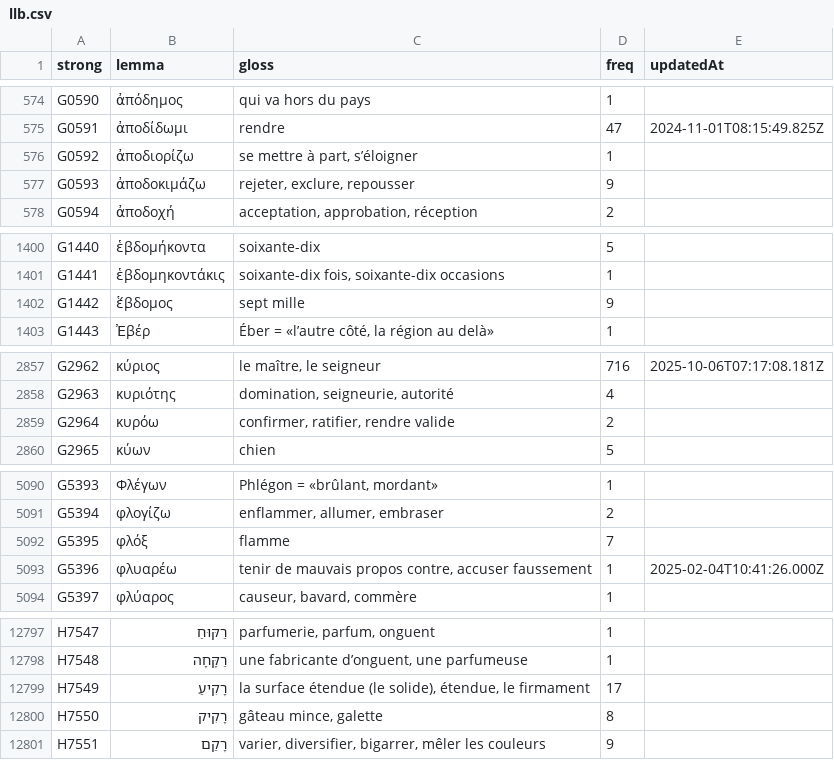
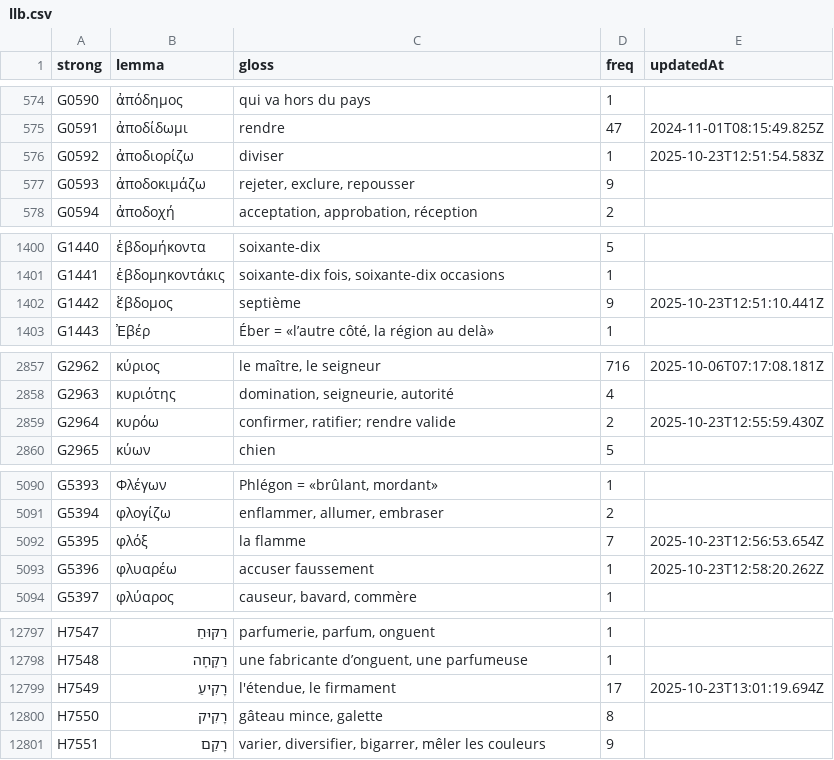
Before and after one commit to zdettwiler/lexique-du-lecteur-biblique, a CSV file: data/llb.csv, drawn as a sheet; only a part is shown, gaps mark what is left out; the diff covers the shown part only.

Commit message:
llb

```diff
--- a/data/llb.csv
+++ b/data/llb.csv
@@ -575,3 +575,3 @@ G0590,ἀπόδημος,qui va hors du pays,1,
 G0591,ἀποδίδωμι,rendre,47,2024-11-01T08:15:49.825Z
-G0592,ἀποδιορίζω,"se mettre à part, s’éloigner",1,
+G0592,ἀποδιορίζω,diviser,1,2025-10-23T12:51:54.583Z
 G0593,ἀποδοκιμάζω,"rejeter, exclure, repousser",9,
@@ -1401,3 +1401,3 @@ G1440,ἑβδομήκοντα,soixante-dix,5,
 G1441,ἑβδομηκοντάκις,"soixante-dix fois, soixante-dix occasions",1,
-G1442,ἕβδομος,sept mille,9,
+G1442,ἕβδομος,septième,9,2025-10-23T12:51:10.441Z
 G1443,Ἐβέρ,"Éber = «l’autre côté, la région au delà»",1,
@@ -2858,3 +2858,3 @@ G2962,κύριος,"le maître, le seigneur",716,2025-10-06T07:17:08.181Z
 G2963,κυριότης,"domination, seigneurie, autorité",4,
-G2964,κυρόω,"confirmer, ratifier, rendre valide",2,
+G2964,κυρόω,"confirmer, ratifier; rendre valide",2,2025-10-23T12:55:59.430Z
 G2965,κύων,chien,5,
@@ -5091,4 +5091,4 @@ G5393,Φλέγων,"Phlégon = «brûlant, mordant»",1,
 G5394,φλογίζω,"enflammer, allumer, embraser",2,
-G5395,φλόξ,flamme,7,
-G5396,φλυαρέω,"tenir de mauvais propos contre, accuser faussement",1,2025-02-04T10:41:26.000Z
+G5395,φλόξ,la flamme,7,2025-10-23T12:56:53.654Z
+G5396,φλυαρέω,accuser faussement,1,2025-10-23T12:58:20.262Z
 G5397,φλύαρος,"causeur, bavard, commère",1,
@@ -12801,3 +12801,3 @@ H7547,רַקּוּחַ,"parfumerie, parfum, onguent",1,
 H7548,רַקָּחָה,"une fabricante d’onguent, une parfumeuse",1,
-H7549,רָקִיעַ,"la surface étendue (le solide), étendue, le firmament",17,
+H7549,רָקִיעַ,"l'étendue, le firmament",17,2025-10-23T13:01:19.694Z
 H7550,רָקִיק,"gâteau mince, galette",8,
```
Also changed, not shown: 1 edited cell elsewhere in this file.
